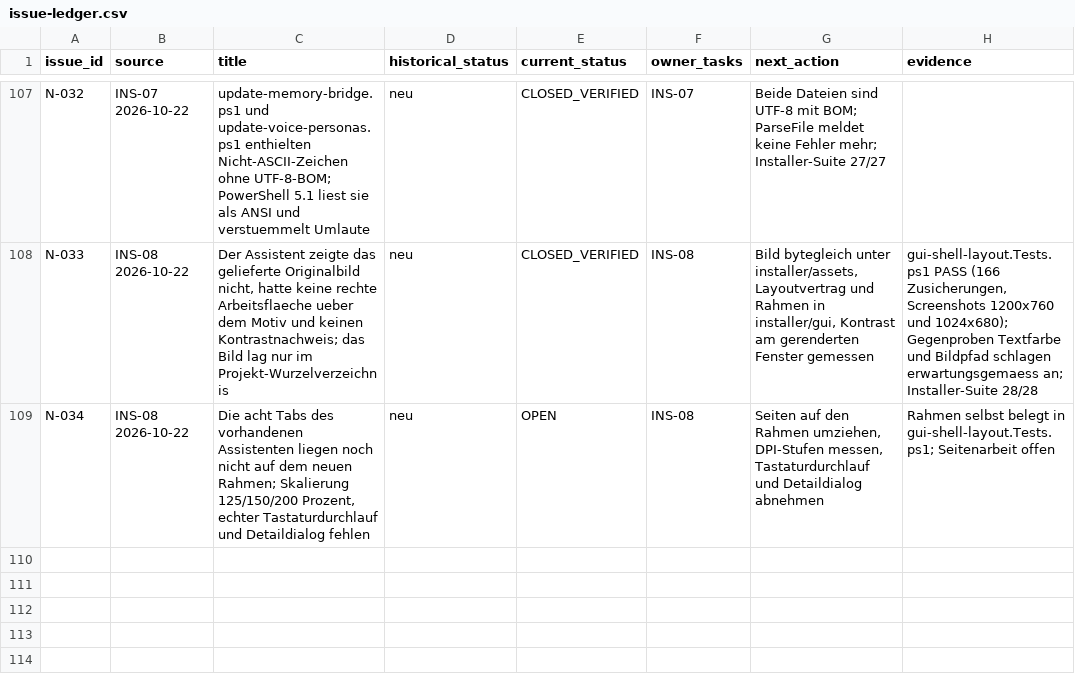
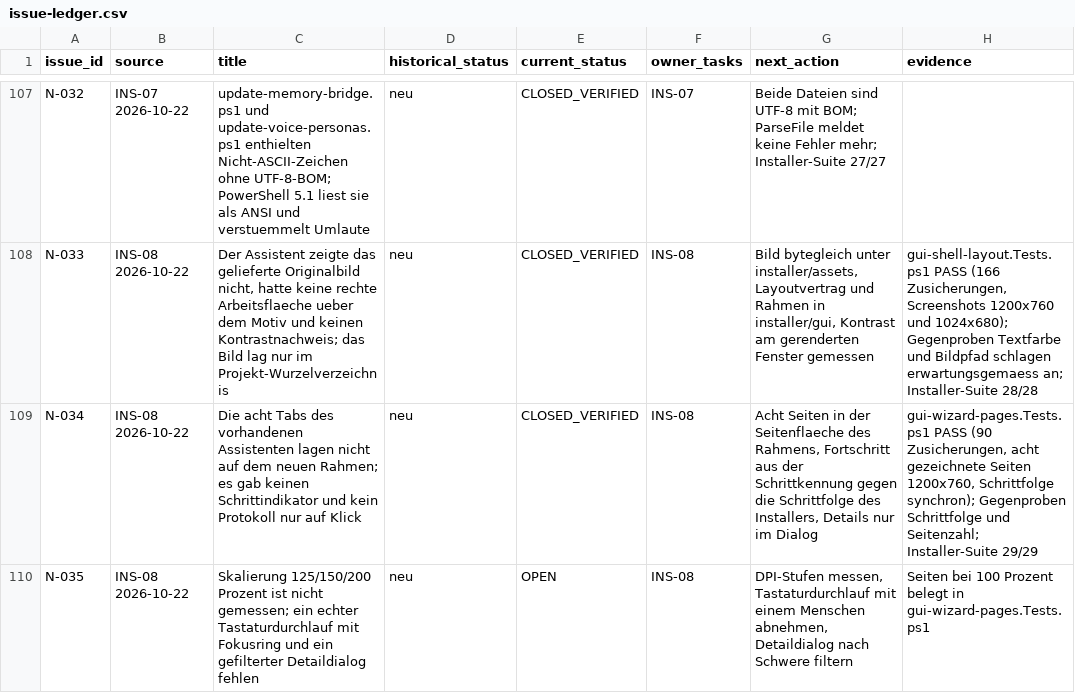
Before and after one commit to rogueki/rogue-friday, a CSV file: docs/agent-work/finalization/issue-ledger.csv, drawn as a sheet; only a part is shown, gaps mark what is left out.

Commit message:
Move the wizard pages onto the frame
Die acht Registerkarten des Assistenten sind ersetzt: alle Seiten liegen jetzt in der Seitenflaeche des Rahmens mit dem Originalbild. Die Ablauflogik ist unveraendert uebernommen - Zustand lesen, Fortsetzen, Pruefungen, Zugangsdaten, Start des Installers, Ereignisstrom und kooperativer Abbruch.

Neu sind acht Seiten mit Titel und Erklaerung: Systempruefung, Installationsort, Sprache und Stimme, Persoenlichkeit, KI-Zugang, Zugaenge, Zusammenfassung und Installation. Der Fortschritt kommt ausschliesslich aus der Schrittkennung des Ereignisses gegen die Schrittfolge des Installers; unbekannte Schritte lassen den einen Balken stehen, statt einen erfundenen Wert zu behaupten. Das Protokoll liegt auf keiner Seite mehr, sondern erscheint nur im Dialog hinter "Details". Abbrechen sendet die kooperative Abbruchbitte statt taskkill.

Nachweise: gui-wizard-pages.Tests.ps1 mit 90 Zusicherungen. Die Schrittfolge der Oberflaeche wird gegen den Quelltext des Installers geprueft, die Oberflaeche legt keinen zweiten Balken an, und ein echter Simulationslauf zeichnet alle acht Seiten: 1200x760, links je mindestens 20 Farben des Motivs, rechts je mindestens 200 helle Punkte aus Feldern und Schrift, jede Seite sichtbar verschieden von der vorigen.

Gegenproben: vertauschte Schrittfolge meldet "Schrittfolge weicht ab", eine umbenannte Seite meldet "Seite 'keysPage' fehlt"; beide Dateien danach byte-identisch wiederhergestellt.

Zwei Anpassungen an bestehenden Pruefungen waren noetig und sind fachlich begruendet: gui-protocol verbietet jetzt nur noch Prozente aus Protokolltext und verlangt die Ableitung aus der Schrittkennung; die Verbotsliste des Rahmen-Tests unterscheidet "python.exe" von der Schrittkennung "voicepython".

Installer-Suite 29/29 Exit 0.

```diff
--- a/docs/agent-work/finalization/issue-ledger.csv
+++ b/docs/agent-work/finalization/issue-ledger.csv
@@ -108,2 +108,3 @@
 "N-033","INS-08 2026-10-22","Der Assistent zeigte das gelieferte Originalbild nicht, hatte keine rechte Arbeitsflaeche ueber dem Motiv und keinen Kontrastnachweis; das Bild lag nur im Projekt-Wurzelverzeichnis","neu","CLOSED_VERIFIED","INS-08","Bild bytegleich unter installer/assets, Layoutvertrag und Rahmen in installer/gui, Kontrast am gerenderten Fenster gemessen","gui-shell-layout.Tests.ps1 PASS (166 Zusicherungen, Screenshots 1200x760 und 1024x680); Gegenproben Textfarbe und Bildpfad schlagen erwartungsgemaess an; Installer-Suite 28/28"
-"N-034","INS-08 2026-10-22","Die acht Tabs des vorhandenen Assistenten liegen noch nicht auf dem neuen Rahmen; Skalierung 125/150/200 Prozent, echter Tastaturdurchlauf und Detaildialog fehlen","neu","OPEN","INS-08","Seiten auf den Rahmen umziehen, DPI-Stufen messen, Tastaturdurchlauf und Detaildialog abnehmen","Rahmen selbst belegt in gui-shell-layout.Tests.ps1; Seitenarbeit offen"
+"N-034","INS-08 2026-10-22","Die acht Tabs des vorhandenen Assistenten lagen nicht auf dem neuen Rahmen; es gab keinen Schrittindikator und kein Protokoll nur auf Klick","neu","CLOSED_VERIFIED","INS-08","Acht Seiten in der Seitenflaeche des Rahmens, Fortschritt aus der Schrittkennung gegen die Schrittfolge des Installers, Details nur im Dialog","gui-wizard-pages.Tests.ps1 PASS (90 Zusicherungen, acht gezeichnete Seiten 1200x760, Schrittfolge synchron); Gegenproben Schrittfolge und Seitenzahl; Installer-Suite 29/29"
+"N-035","INS-08 2026-10-22","Skalierung 125/150/200 Prozent ist nicht gemessen; ein echter Tastaturdurchlauf mit Fokusring und ein gefilterter Detaildialog fehlen","neu","OPEN","INS-08","DPI-Stufen messen, Tastaturdurchlauf mit einem Menschen abnehmen, Detaildialog nach Schwere filtern","Seiten bei 100 Prozent belegt in gui-wizard-pages.Tests.ps1"
```
Also changed, not shown: 8 other files.
